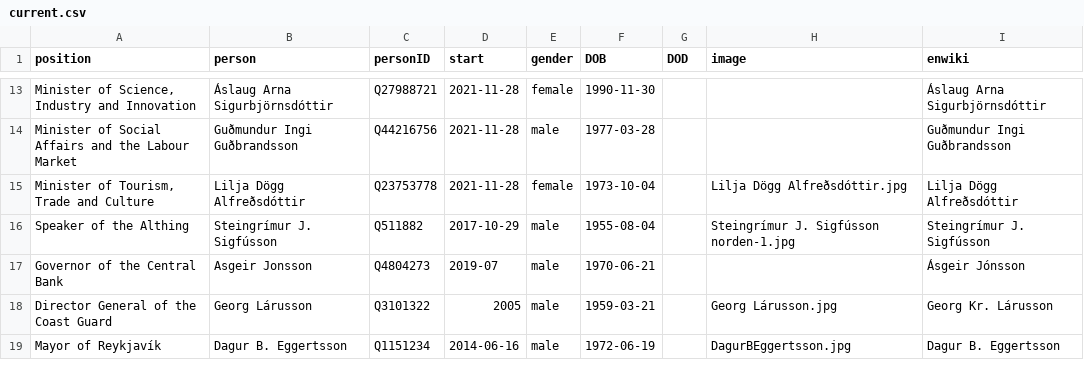
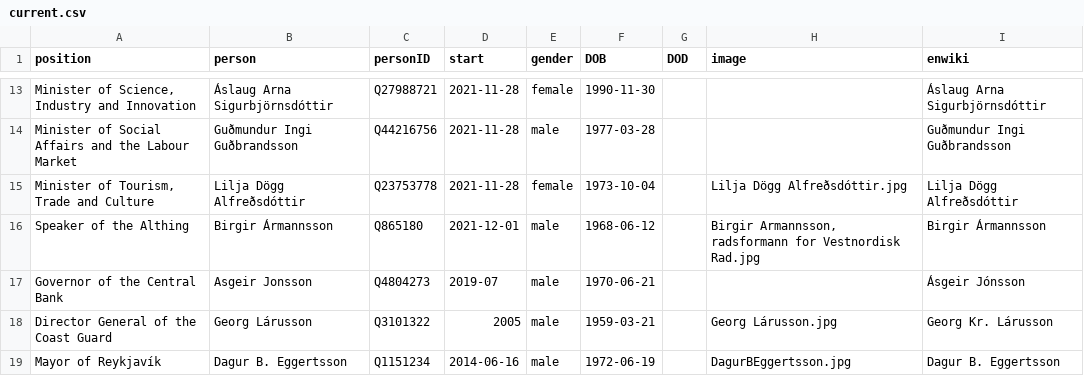
Before and after one commit to Jkudjo/iceland-cabinet, a CSV file: html/current.csv, drawn as a sheet; only a part is shown, gaps mark what is left out.

```diff
--- a/html/current.csv
+++ b/html/current.csv
@@ -15,3 +15,3 @@ Minister of Social Affairs and the Labour Market,Guðmundur Ingi Guðbrandsson,Q
 "Minister of Tourism, Trade and Culture",Lilja Dögg Alfreðsdóttir,Q23753778,2021-11-28,female,1973-10-04,,Lilja Dögg Alfreðsdóttir.jpg,Lilja Dögg Alfreðsdóttir
-Speaker of the Althing,Steingrímur J. Sigfússon,Q511882,2017-10-29,male,1955-08-04,,Steingrímur J. Sigfússon norden-1.jpg,Steingrímur J. Sigfússon
+Speaker of the Althing,Birgir Ármannsson,Q865180,2021-12-01,male,1968-06-12,,"Birgir Armannsson, radsformann for Vestnordisk Rad.jpg",Birgir Ármannsson
 Governor of the Central Bank,Asgeir Jonsson,Q4804273,2019-07,male,1970-06-21,,,Ásgeir Jónsson
```
Also changed, not shown: html/holders21.csv, 1 other file.
